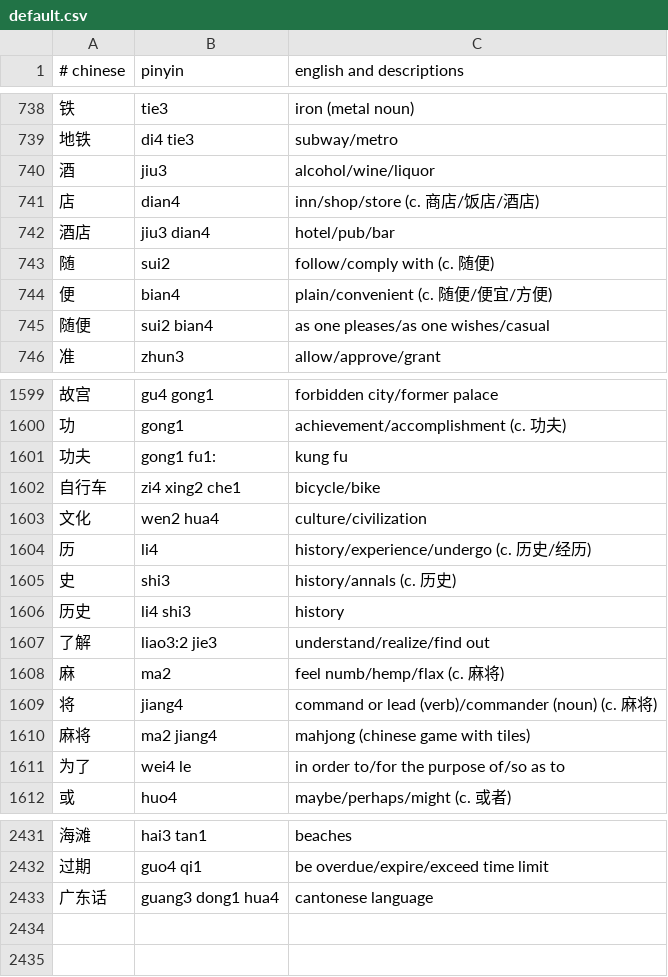
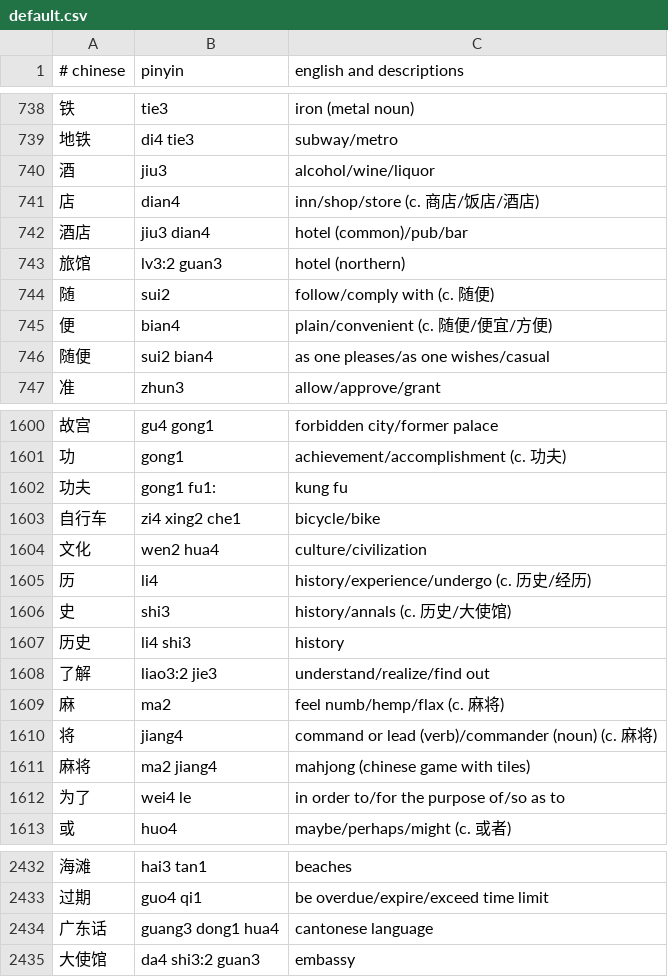
Before and after one commit to nickrusso42518/zhong, a CSV file: inputs/default.csv, drawn as a sheet; only a part is shown, gaps mark what is left out.

Commit message:
words [ci skip]

```diff
--- a/inputs/default.csv
+++ b/inputs/default.csv
@@ -741,3 +741,4 @@
 店,dian4,inn/shop/store (c. 商店/饭店/酒店)
-酒店,jiu3 dian4,hotel/pub/bar
+酒店,jiu3 dian4,hotel (common)/pub/bar
+旅馆,lv3:2 guan3,hotel (northern)
 随,sui2,follow/comply with (c. 随便)
@@ -1604,3 +1605,3 @@
 历,li4,history/experience/undergo (c. 历史/经历)
-史,shi3,history/annals (c. 历史)
+史,shi3,history/annals (c. 历史/大使馆)
 历史,li4 shi3,history
@@ -2433 +2434,2 @@
 广东话,guang3 dong1 hua4,cantonese language
+大使馆,da4 shi3:2 guan3,embassy
```
